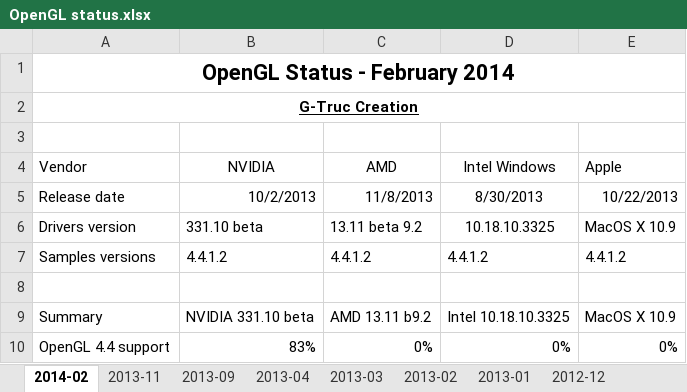
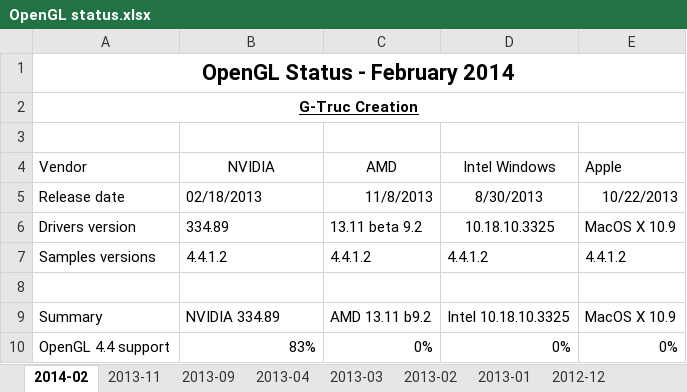
Before and after one commit to g-truc/website, an Excel workbook: doc/OpenGL status.xlsx, sheet 2014-02, drawn as a sheet; only a part is shown; values as stored, in another font and other column widths than the file's, no borders; charts and pictures not drawn; the diff covers the shown part only; the diff names each change by its address in the sheet, - before the commit and + after, or states it on an @@ line.

```diff
--- a/doc/OpenGL status.xlsx (sheet 2014-02)
+++ b/doc/OpenGL status.xlsx (sheet 2014-02)
-B5: 10/2/2013
+B5: 02/18/2013
-B6: 331.10 beta
+B6: 334.89
-B9: NVIDIA 331.10 beta
+B9: NVIDIA 334.89
```
Also changed, not shown: 10 added rows, 4 removed rows, 3 moved rows, 42 edited cells and cell formats elsewhere in this sheet, formulas that keep their value, charts or pictures.
